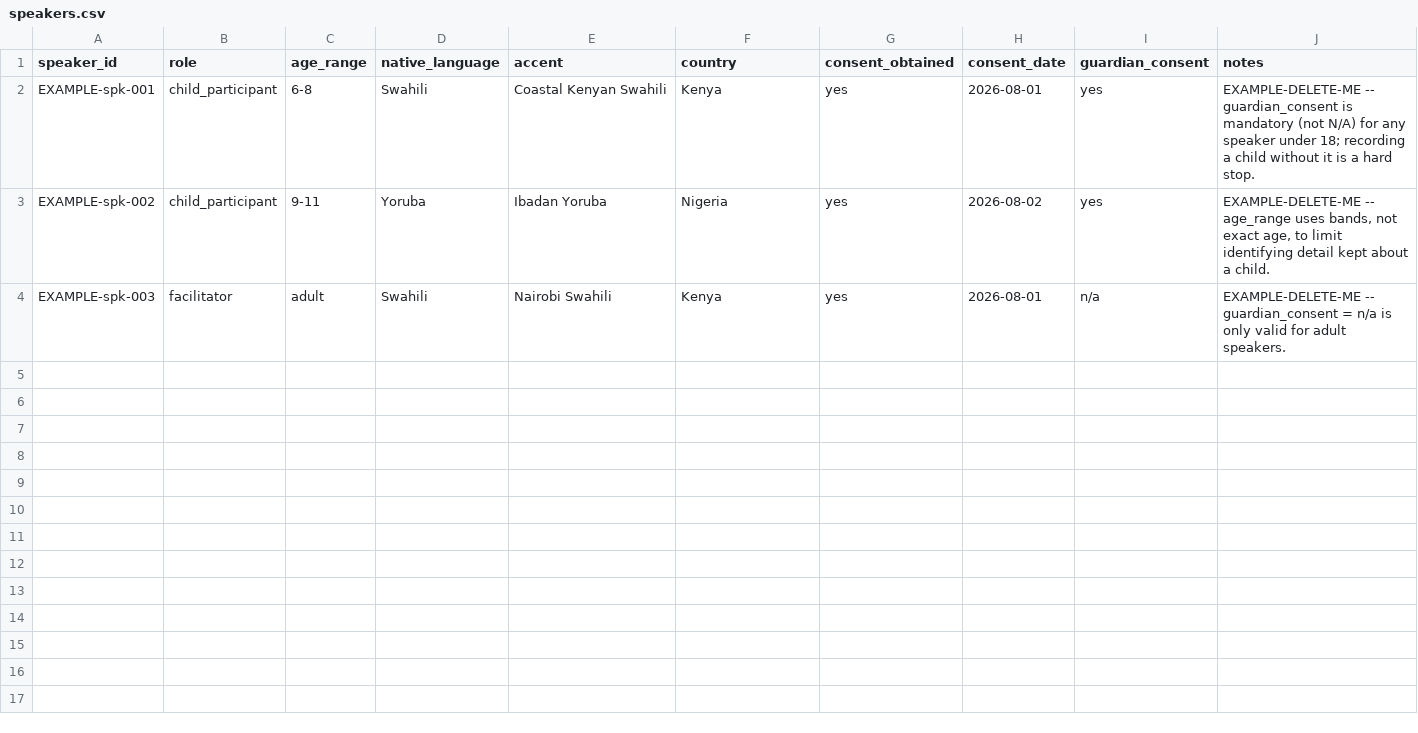
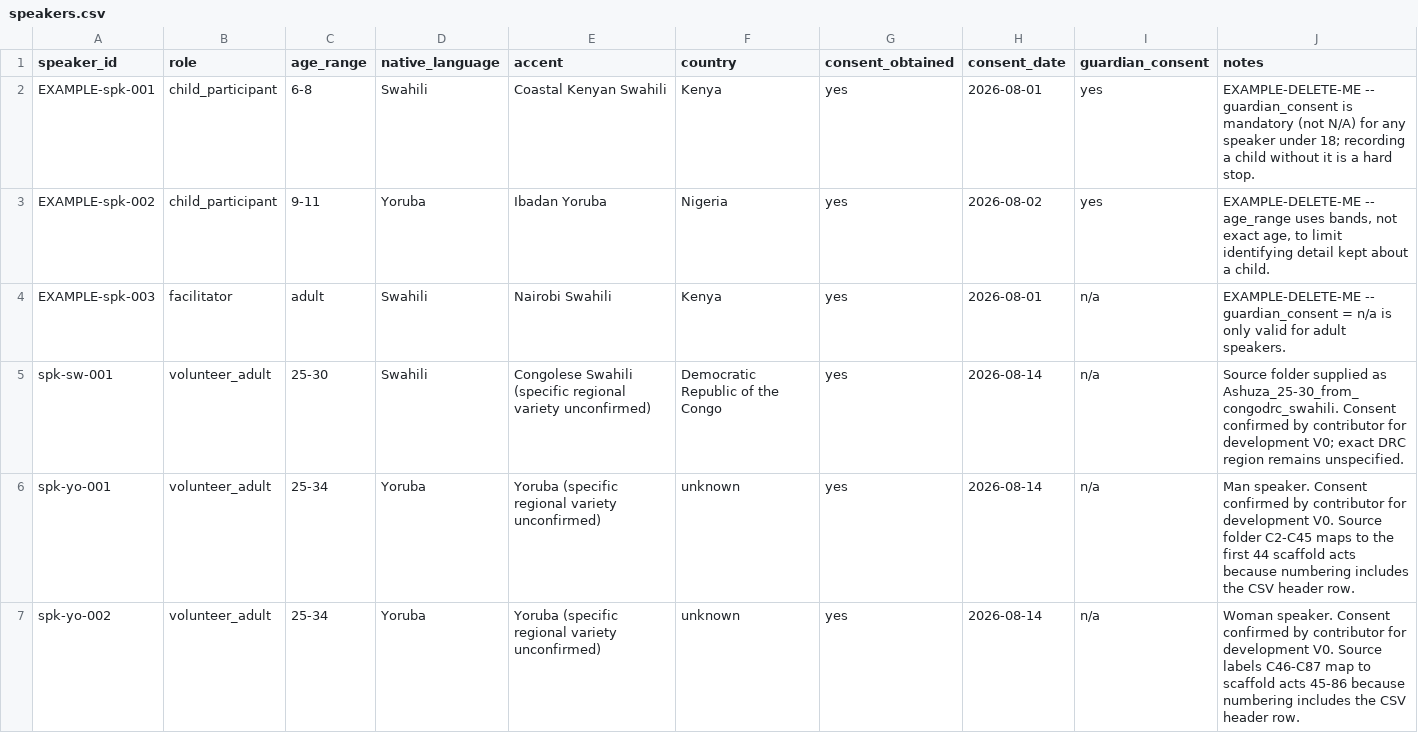
Before and after one commit to Ashuza11/ntina-tarl, a CSV file: data/recordings/speakers.csv, drawn as a sheet.

Commit message:
✨ feat: finalize Ntina Voice Dataset V0 for public release
Package the 204 aligned Swahili/Yoruba recordings collected so far into a
publicly releasable, Hugging Face audiofolder-validated dataset (V0), since
raw audio is gitignored from this repo and needs its own documented,
licensed home. Fill in the corresponding consent/speaker metadata for both
new contributor sets, honestly flagging regional variety as unconfirmed
where it wasn't captured, and correct two Yoruba diacritics in the Set B
prompts found during review. Also adds a 20-item Tanzania Kiswahili Sanifu
adaptation pilot, a first concrete step on the dialectal-adaptation work.

```diff
--- a/data/recordings/speakers.csv
+++ b/data/recordings/speakers.csv
@@ -4 +4,4 @@ EXAMPLE-spk-002,child_participant,9-11,Yoruba,Ibadan Yoruba,Nigeria,yes,2026-08-
 EXAMPLE-spk-003,facilitator,adult,Swahili,Nairobi Swahili,Kenya,yes,2026-08-01,n/a,EXAMPLE-DELETE-ME -- guardian_consent = n/a is only valid for adult speakers.
+spk-sw-001,volunteer_adult,25-30,Swahili,Congolese Swahili (specific regional variety unconfirmed),Democratic Republic of the Congo,yes,2026-08-14,n/a,"Source folder supplied as Ashuza_25-30_from_congodrc_swahili. Consent confirmed by contributor for development V0; exact DRC region remains unspecified."
+spk-yo-001,volunteer_adult,25-34,Yoruba,Yoruba (specific regional variety unconfirmed),unknown,yes,2026-08-14,n/a,"Man speaker. Consent confirmed by contributor for development V0. Source folder C2-C45 maps to the first 44 scaffold acts because numbering includes the CSV header row."
+spk-yo-002,volunteer_adult,25-34,Yoruba,Yoruba (specific regional variety unconfirmed),unknown,yes,2026-08-14,n/a,"Woman speaker. Consent confirmed by contributor for development V0. Source labels C46-C87 map to scaffold acts 45-86 because numbering includes the CSV header row."
```
Also changed, not shown: data/recordings/prompts-setB.csv, 22 other files.
